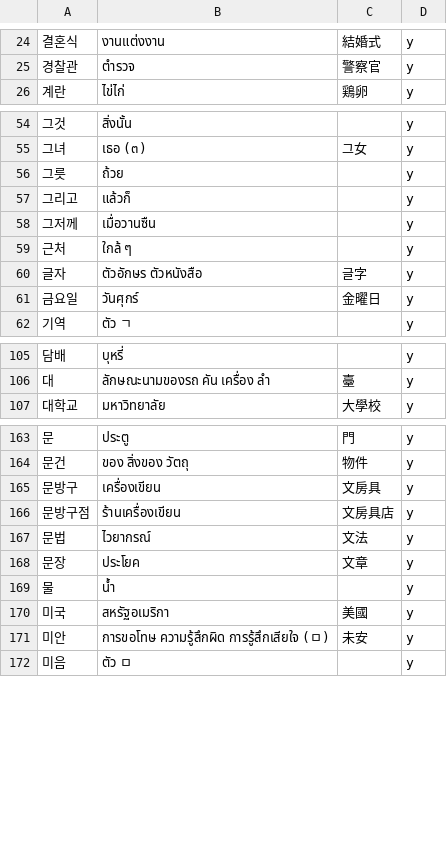
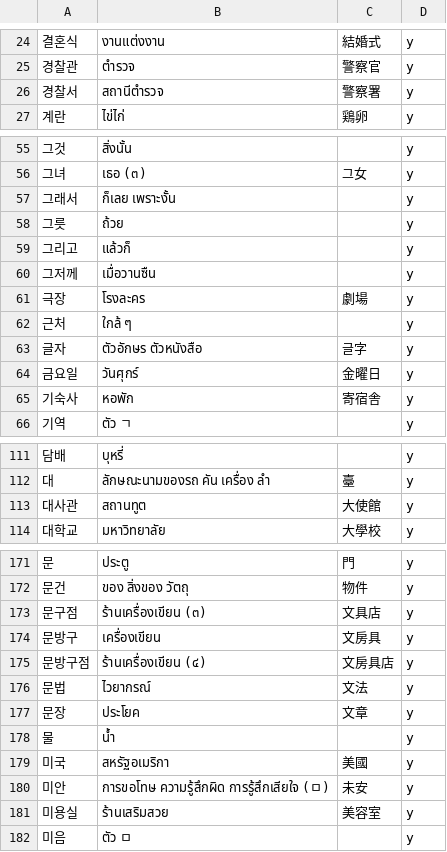
Before and after one commit to ponlawat-w/anki-collection, a CSV file: notes/krth - 한국어.csv, drawn as a sheet; only a part is shown, gaps mark what is left out; the diff covers the shown part only.

```diff
--- a/notes/krth - 한국어.csv
+++ b/notes/krth - 한국어.csv
@@ -25,2 +25,3 @@
 경찰관,ตำรวจ,警察官,y
+경찰서,สถานีตำรวจ,警察署,y
 계란,ไข่ไก่,鶏卵,y
@@ -55,2 +56,3 @@
 그녀,เธอ (๓),그女,y
+그래서,ก็เลย เพราะงั้น,,y
 그릇,ถ้วย,,y
@@ -58,2 +60,3 @@
 그저께,เมื่อวานซืน,,y
+극장,โรงละคร,劇場,y
 근처,ใกล้ ๆ,,y
@@ -61,2 +64,3 @@
 금요일,วันศุกร์,金曜日,y
+기숙사,หอพัก,寄宿舎,y
 기역,ตัว ㄱ,,y
@@ -106,2 +112,3 @@
 대,ลักษณะนามของรถ คัน เครื่อง ลำ,臺,y
+대사관,สถานทูต,大使館,y
 대학교,มหาวิทยาลัย,大學校,y
@@ -164,4 +172,5 @@
 문건,ของ สิ่งของ วัตถุ,物件,y
+문구점,ร้านเครื่องเขียน (๓),文具店,y
 문방구,เครื่องเขียน,文房具,y
-문방구점,ร้านเครื่องเขียน,文房具店,y
+문방구점,ร้านเครื่องเขียน (๔),文房具店,y
 문법,ไวยากรณ์,文法,y
@@ -171,2 +180,3 @@
 미안,การขอโทษ ความรู้สึกผิด การรู้สึกเสียใจ (ㅁ),未安,y
+미용실,ร้านเสริมสวย,美容室,y
 미음,ตัว ㅁ,,y
```
Also changed, not shown: 10 added rows and 1 edited cell elsewhere in this file, notes/desz - Deutsch (Satz).csv, notes/esth - Español.csv, 4 other files.
